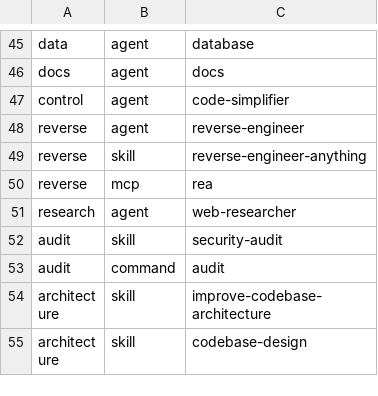
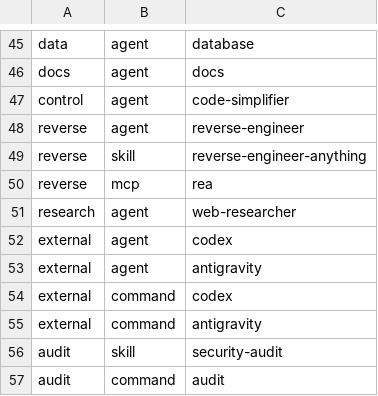
Before and after one commit to Sunderrrr/opencode-prerequisites, a TSV file: profiles/packs.tsv, drawn as a sheet; only a part is shown, gaps mark what is left out; the shorter side is filled out with more unchanged rows; the diff names each change by its address in the sheet, - before the commit and + after, or states it on an @@ line.

Commit message:
feat(export): add Codex and Antigravity exporters and bridge pack
- oc-export-codex: 30 TOML agents with model/effort, AGENTS.md, 18 skills in ~/.agents/skills, merged MCP tables in config.toml, fast/deep profiles.
- oc-export-antigravity: 30 Markdown agents with pro/flash/inherit tiers, AGENTS.md, skills and merged mcp_config.json, global or project layout.
- Both exports are idempotent, back up existing configs, preserve local edits as <file>.new and support --force/--dry-run.
- install.sh copies both exporters to <config>/libexec; uninstall.sh removes the new launchers.
- external pack: @codex/@antigravity bridge subagents, /codex and /antigravity commands, oc-codex/oc-antigravity launchers (prefer agy, refuse the Linux desktop app binary).
- Tests: test-codex-export (114) and test-antigravity-export (71), real CLIs when present, clean skip otherwise; wired into Linux and macOS CI.
- Docs: docs/codex.md, docs/antigravity.md, docs/external-agents.md; README/ROADMAP counts updated to 30 agents and 14 commands.

```diff
--- a/profiles/packs.tsv
+++ b/profiles/packs.tsv
+row 52: external | agent | codex
+row 53: external | agent | antigravity
+row 54: external | command | codex
+row 55: external | command | antigravity
```
Also changed, not shown: 26 other files.
